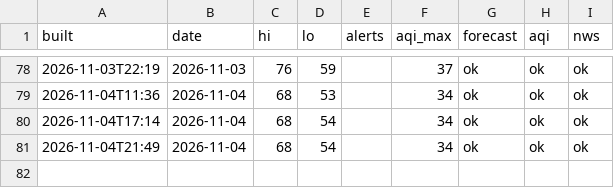
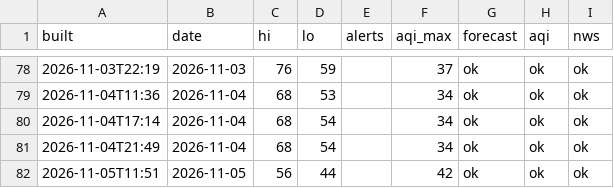
Before and after one commit to pmoto77-bit/kindle-weather-2, a CSV file: data/history.csv, drawn as a sheet; only a part is shown, gaps mark what is left out; the diff names each change by its address in the sheet, - before the commit and + after, or states it on an @@ line.

```diff
--- a/data/history.csv
+++ b/data/history.csv
+row 82: 2026-11-05T11:51 | 2026-11-05 | 56 | 44 |  | 42 | ok | ok | ok
```
Also changed, not shown: 1 other file.
